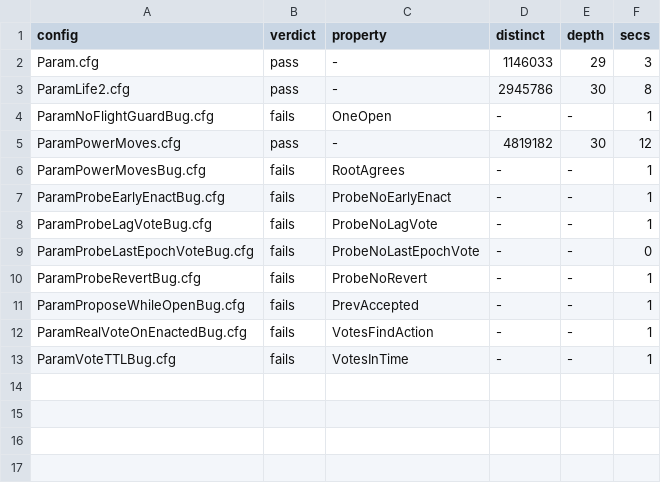
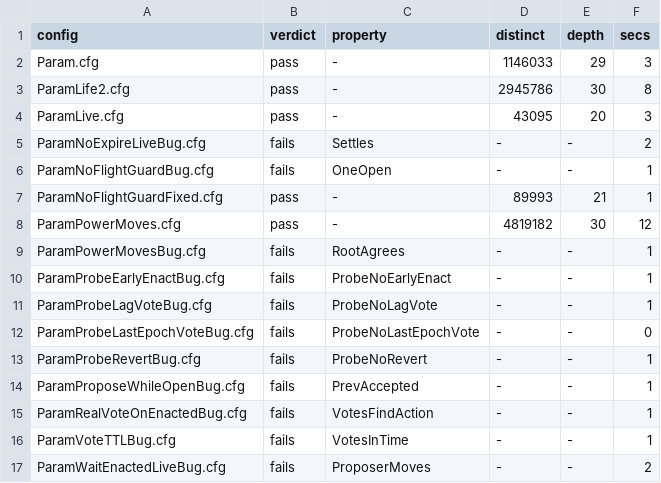
Before and after one commit to chrisguiney/cardano-continuum, a TSV file: models/specs/governance-change/verdicts.tsv, drawn as a sheet.

Commit message:
feat(models): add governance-change liveness and a Fixed config
Settles (every change whose window closes in the run is enacted or
expired) and ProposerMoves (a free proposer builds its next change)
hold under LiveSpec (ParamLive, 43,095 distinct); NoExpire and
WaitEnacted break them. ParamNoFlightGuardFixed passes at the Bug
config's bounds (89,993 distinct). The README pins 72c4fb0, maps each
action to file:line, adds a drift table and records the model-first
order for future defects.

Signed-off-by: Chris Guiney <chris@guiney.net>

```diff
--- a/models/specs/governance-change/verdicts.tsv
+++ b/models/specs/governance-change/verdicts.tsv
@@ -3,3 +3,6 @@ Param.cfg	pass	-	1146033	29	3
 ParamLife2.cfg	pass	-	2945786	30	8
+ParamLive.cfg	pass	-	43095	20	3
+ParamNoExpireLiveBug.cfg	fails	Settles	-	-	2
 ParamNoFlightGuardBug.cfg	fails	OneOpen	-	-	1
+ParamNoFlightGuardFixed.cfg	pass	-	89993	21	1
 ParamPowerMoves.cfg	pass	-	4819182	30	12
@@ -13 +16,2 @@ ParamRealVoteOnEnactedBug.cfg	fails	VotesFindAction	-	-	1
 ParamVoteTTLBug.cfg	fails	VotesInTime	-	-	1
+ParamWaitEnactedLiveBug.cfg	fails	ProposerMoves	-	-	2
```
Also changed, not shown: 6 other files.
